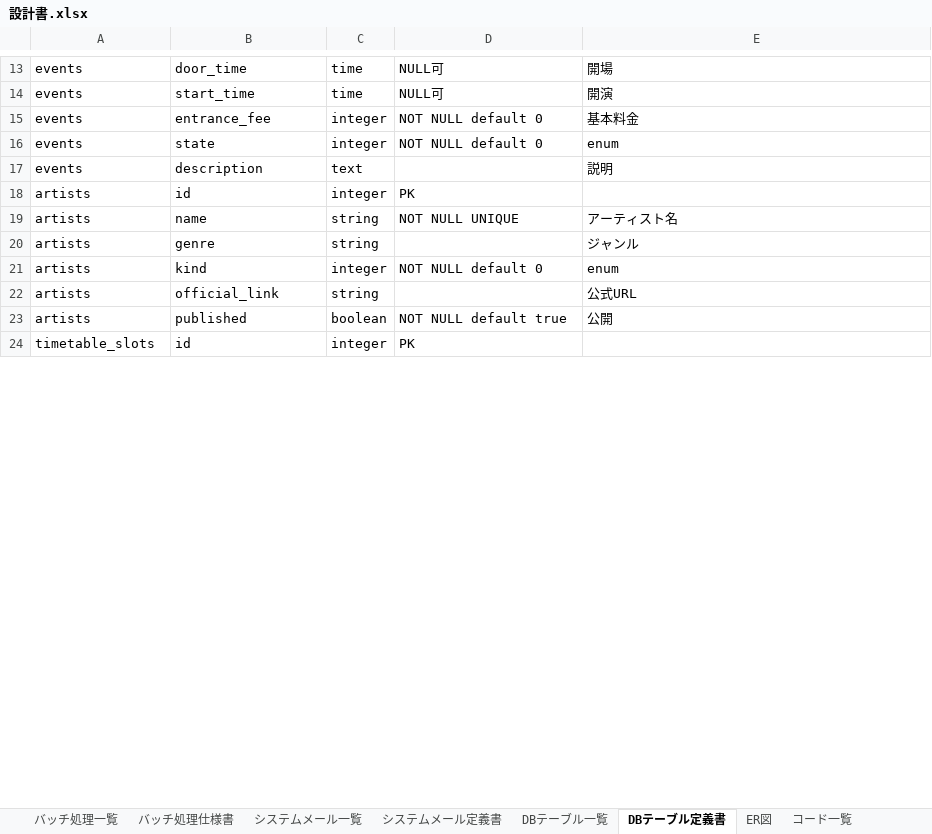
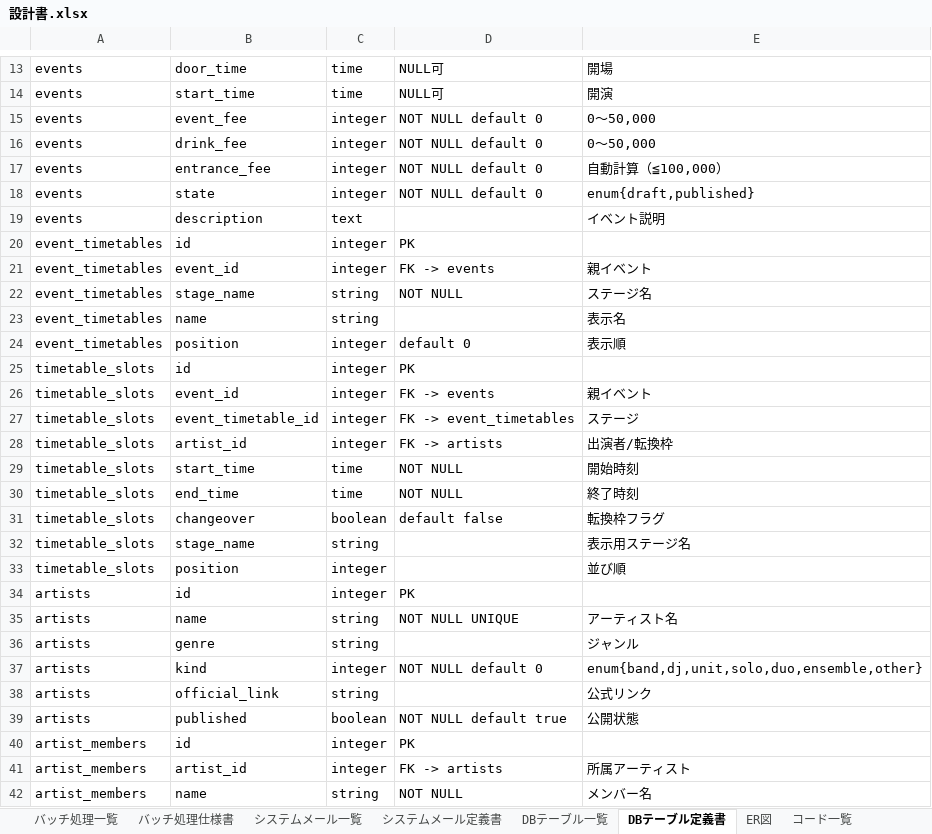
Before and after one commit to keigo-saito0602/on_taku, an Excel workbook: 設計書.xlsx, sheet DBテーブル定義書, drawn as a sheet; only a part is shown, gaps mark what is left out; values as stored, in another font and other column widths than the file's, no borders; addresses are those after the commit; the diff covers the shown part only; the diff names each change by its address in the sheet, - before the commit and + after, or states it on an @@ line.

```diff
--- a/設計書.xlsx (sheet DBテーブル定義書)
+++ b/設計書.xlsx (sheet DBテーブル定義書)
+row 15: events | event_fee | integer | NOT NULL default 0 | 0〜50,000
+row 16: events | drink_fee | integer | NOT NULL default 0 | 0〜50,000
-E17: 基本料金
+E17: 自動計算（≦100,000）
-E18: enum
+E18: enum{draft,published}
-E19: 説明
+E19: イベント説明
+row 20: event_timetables | id | integer | PK
+row 21: event_timetables | event_id | integer | FK -> events | 親イベント
+row 22: event_timetables | stage_name | string | NOT NULL | ステージ名
+row 23: event_timetables | name | string |  | 表示名
+row 24: event_timetables | position | integer | default 0 | 表示順
+row 25: timetable_slots | id | integer | PK
+row 26: timetable_slots | event_id | integer | FK -> events | 親イベント
+row 27: timetable_slots | event_timetable_id | integer | FK -> event_timetables | ステージ
+row 28: timetable_slots | artist_id | integer | FK -> artists | 出演者/転換枠
+row 29: timetable_slots | start_time | time | NOT NULL | 開始時刻
+row 30: timetable_slots | end_time | time | NOT NULL | 終了時刻
+row 31: timetable_slots | changeover | boolean | default false | 転換枠フラグ
+row 32: timetable_slots | stage_name | string |  | 表示用ステージ名
+row 33: timetable_slots | position | integer |  | 並び順
-E37: enum
+E37: enum{band,dj,unit,solo,duo,ensemble,other}
-E38: 公式URL
+E38: 公式リンク
-E39: 公開
+E39: 公開状態
-A40: timetable_slots
+A40: artist_members
+row 41: artist_members | artist_id | integer | FK -> artists | 所属アーティスト
+row 42: artist_members | name | string | NOT NULL | メンバー名
```
Also changed, not shown: 16 added rows, 4 removed rows and 4 edited cells elsewhere in this sheet, sheet 機能一覧, sheet DBテーブル一覧, sheet 画面一覧, sheet 画面仕様書, 要件定義書.xlsx.
